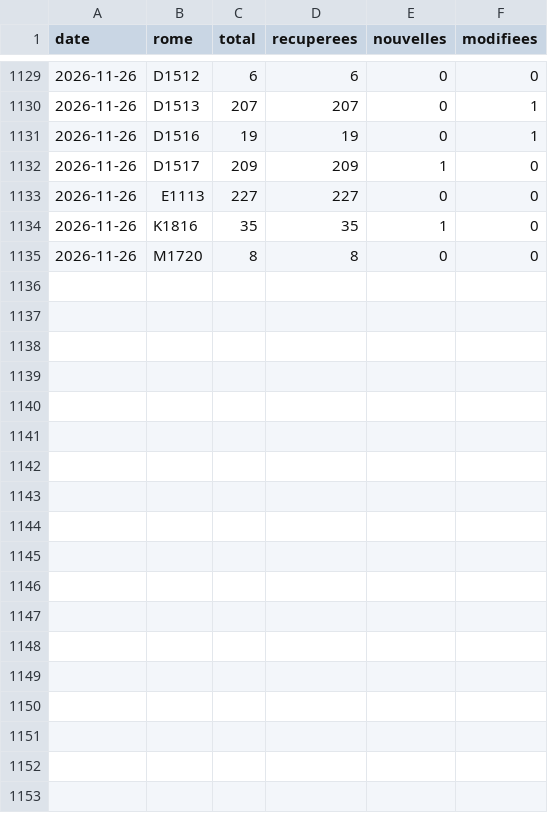
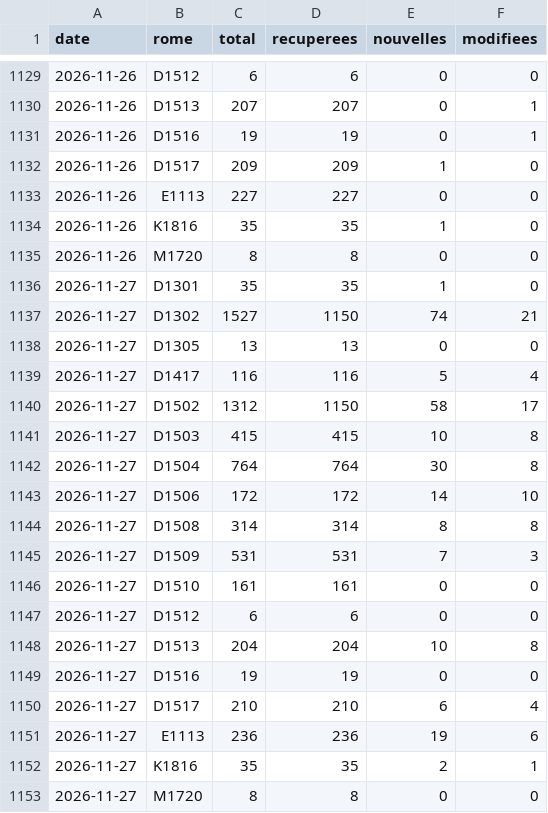
Before and after one commit to LinaSouilmi/metier-retail, a CSV file: data/serie.csv, drawn as a sheet; only a part is shown, gaps mark what is left out; the diff names each change by its address in the sheet, - before the commit and + after, or states it on an @@ line.

```diff
--- a/data/serie.csv
+++ b/data/serie.csv
+row 1136: 2026-11-27 | D1301 | 35 | 35 | 1 | 0
+row 1137: 2026-11-27 | D1302 | 1527 | 1150 | 74 | 21
+row 1138: 2026-11-27 | D1305 | 13 | 13 | 0 | 0
+row 1139: 2026-11-27 | D1417 | 116 | 116 | 5 | 4
+row 1140: 2026-11-27 | D1502 | 1312 | 1150 | 58 | 17
+row 1141: 2026-11-27 | D1503 | 415 | 415 | 10 | 8
+row 1142: 2026-11-27 | D1504 | 764 | 764 | 30 | 8
+row 1143: 2026-11-27 | D1506 | 172 | 172 | 14 | 10
+row 1144: 2026-11-27 | D1508 | 314 | 314 | 8 | 8
+row 1145: 2026-11-27 | D1509 | 531 | 531 | 7 | 3
+row 1146: 2026-11-27 | D1510 | 161 | 161 | 0 | 0
+row 1147: 2026-11-27 | D1512 | 6 | 6 | 0 | 0
+row 1148: 2026-11-27 | D1513 | 204 | 204 | 10 | 8
+row 1149: 2026-11-27 | D1516 | 19 | 19 | 0 | 0
+row 1150: 2026-11-27 | D1517 | 210 | 210 | 6 | 4
+row 1151: 2026-11-27 | E1113 | 236 | 236 | 19 | 6
+row 1152: 2026-11-27 | K1816 | 35 | 35 | 2 | 1
+row 1153: 2026-11-27 | M1720 | 8 | 8 | 0 | 0
```
Also changed, not shown: data/adzuna/serie.csv, data/jooble/serie.csv, 28 other files.
